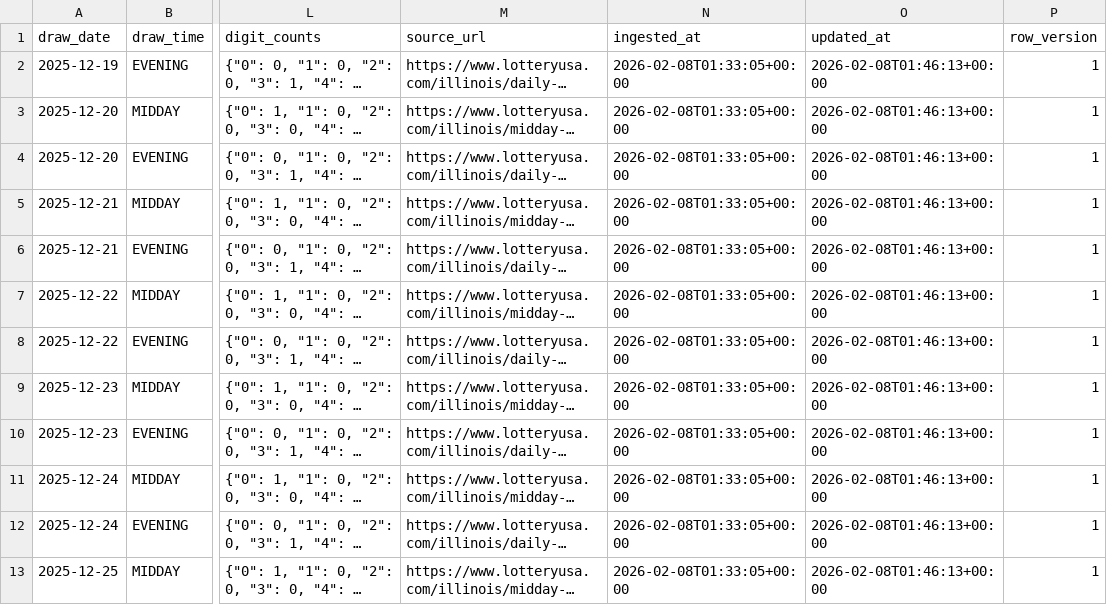
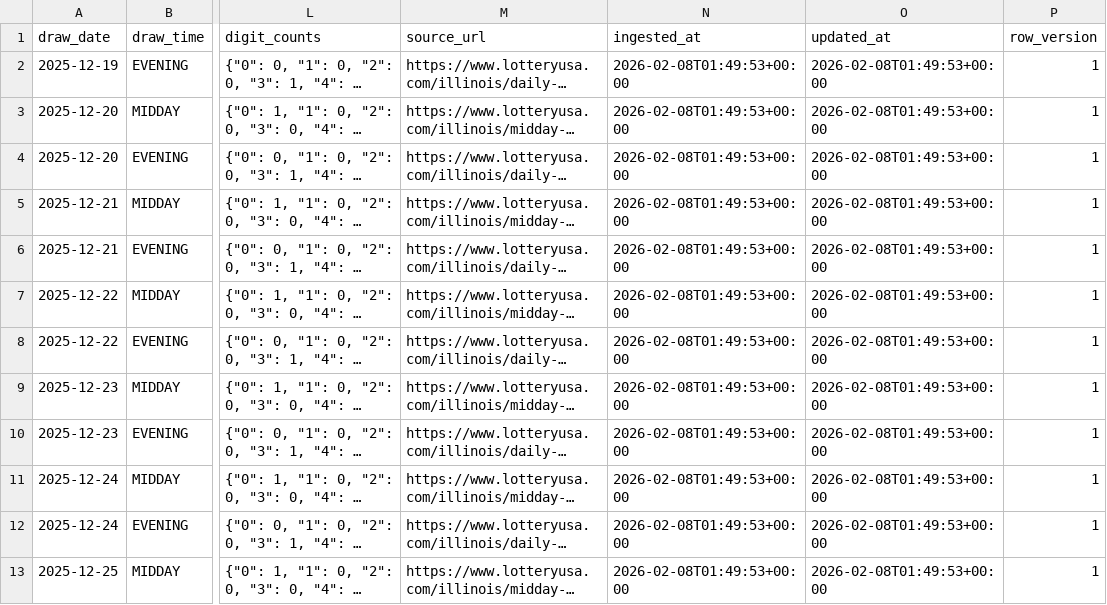
Before and after one commit to Fluffyballs78/il-pick3-pipeline, a CSV file: data/pick3.csv, drawn as a sheet; only a part is shown, gaps mark what is left out; long unchanged cells end in …; the diff names each change by its address in the sheet, - before the commit and + after, or states it on an @@ line.

Commit message:
Full historical backfill: Illinois Pick 3

```diff
--- a/data/pick3.csv
+++ b/data/pick3.csv
-N2:N13 (ingested_at): 2026-02-08T01:33:05+00:00
+N2:N13 (ingested_at): 2026-02-08T01:49:53+00:00
-O2:O13 (updated_at): 2026-02-08T01:46:13+00:00
+O2:O13 (updated_at): 2026-02-08T01:49:53+00:00
```
Also changed, not shown: 1 other file.
